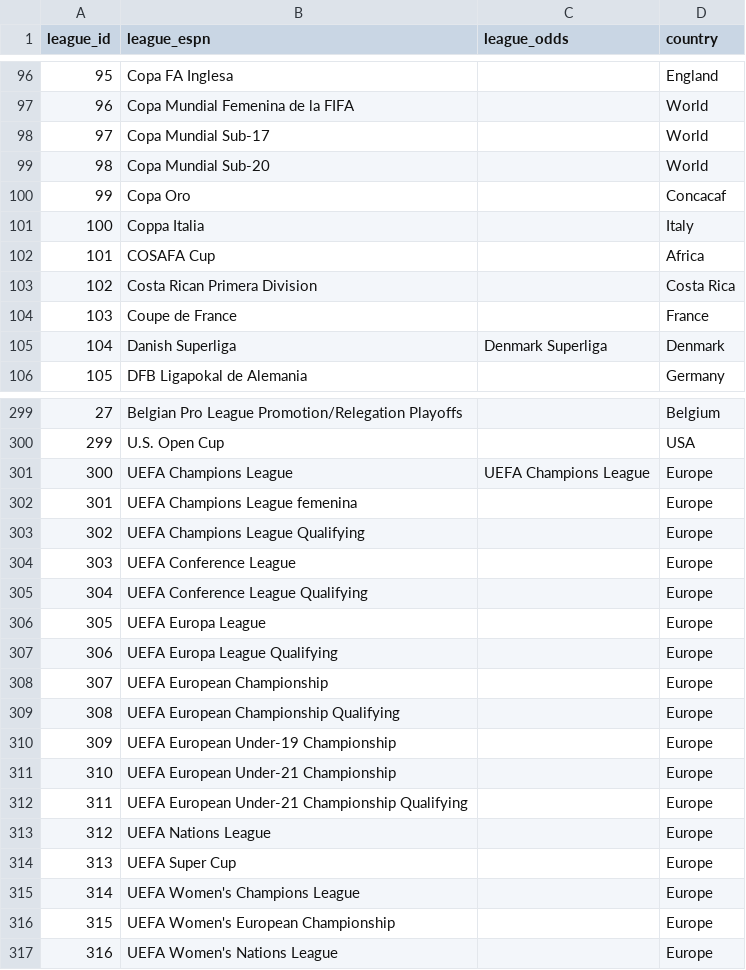
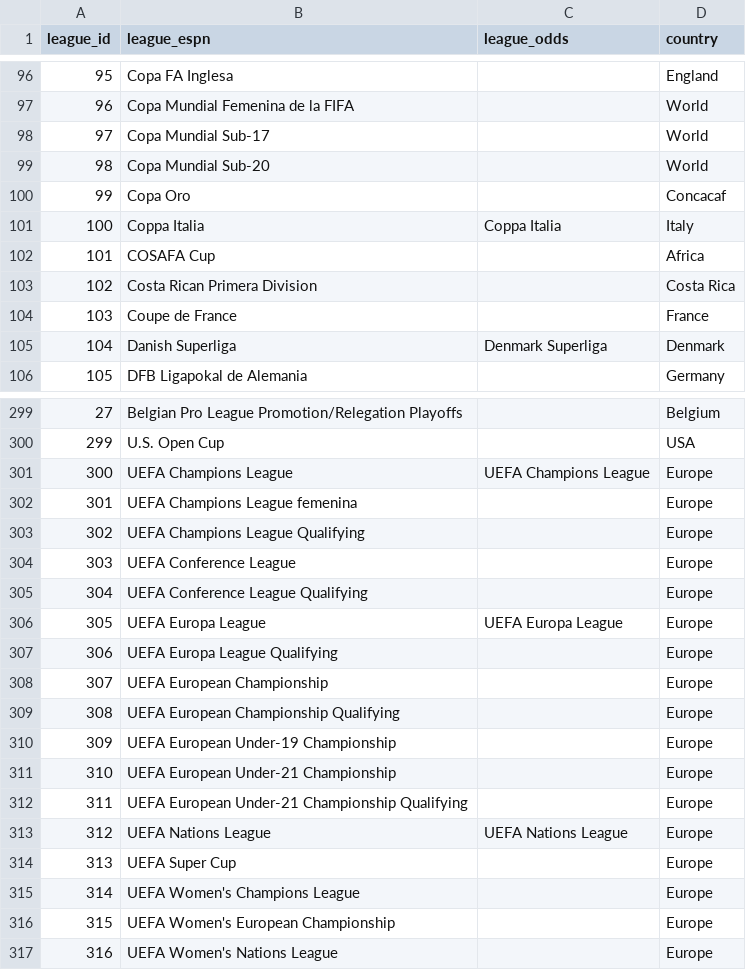
Before and after one commit to ignaciomedinar/goal-genius-dbt, a CSV file: goal_genius_db/seeds/leagues.csv, drawn as a sheet; only a part is shown, gaps mark what is left out; the diff covers the shown part only.

Commit message:
feat: auto-reconcile league/team seeds against weekly odds fetch
fact_bookmakers_odds joins odds rows to dim_leagues/dim_teams through
seeds/leagues.csv and seeds/team_names.csv. Any odds-side league or team
name with no row in those seeds was silently dropped from that join, with
no visibility into what was missing.

Add update_seed_mappings.py, run as a new step in the Fetch Odds workflow
right after api_weekly_odds.py: it fuzzy-matches each league/team name
just fetched into raw.raw_weekly_odds against the seeds, fills in the
odds-side column on confident matches, and appends a new row with the
canonical (ESPN) side left blank for anything below threshold so it's
flagged for manual completion instead of disappearing. The workflow then
commits and pushes any seed changes back to main so the same day's dbt
run can pick them up.

Also ran it once now to reconcile this week's already-fetched odds data.

```diff
--- a/goal_genius_db/seeds/leagues.csv
+++ b/goal_genius_db/seeds/leagues.csv
@@ -100,3 +100,3 @@
 99,Copa Oro,,Concacaf
-100,Coppa Italia,,Italy
+100,Coppa Italia,Coppa Italia,Italy
 101,COSAFA Cup,,Africa
@@ -305,3 +305,3 @@
 304,UEFA Conference League Qualifying,,Europe
-305,UEFA Europa League,,Europe
+305,UEFA Europa League,UEFA Europa League,Europe
 306,UEFA Europa League Qualifying,,Europe
@@ -312,3 +312,3 @@
 311,UEFA European Under-21 Championship Qualifying,,Europe
-312,UEFA Nations League,,Europe
+312,UEFA Nations League,UEFA Nations League,Europe
 313,UEFA Super Cup,,Europe
```
Also changed, not shown: 17 added rows and 2 edited cells elsewhere in this file, 3 other files.
